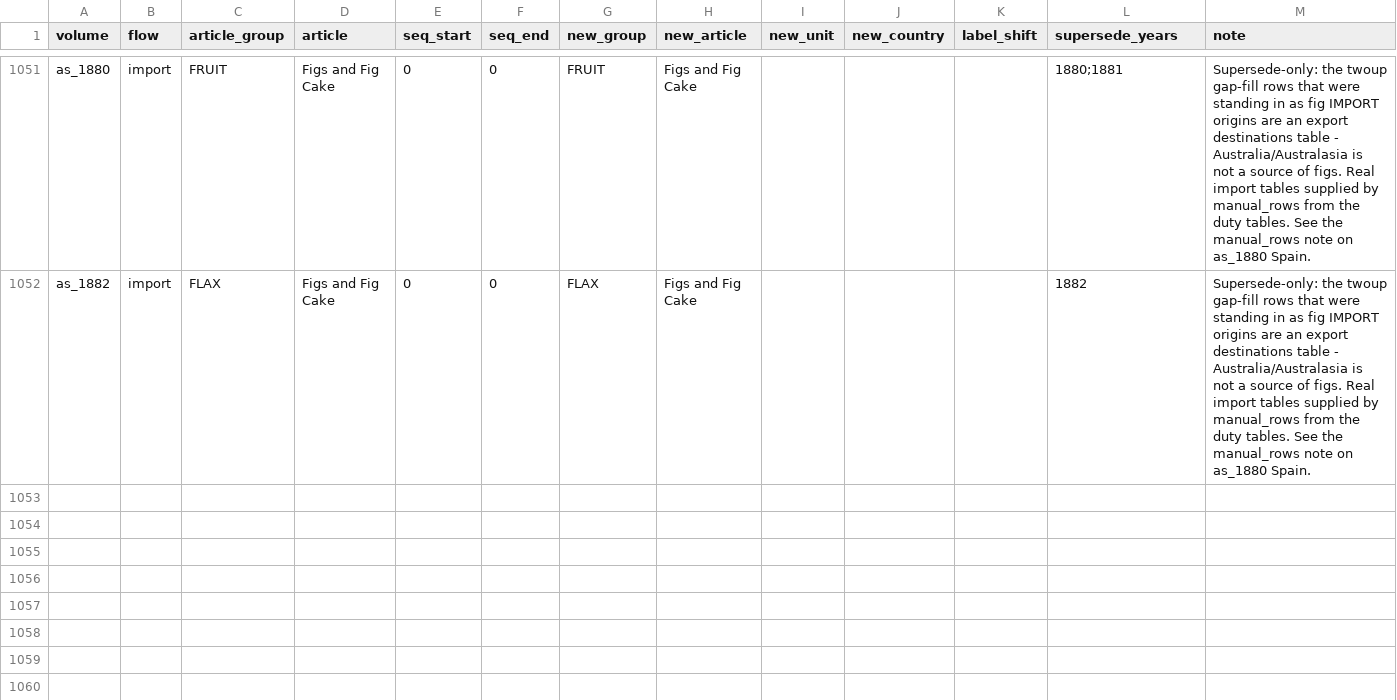
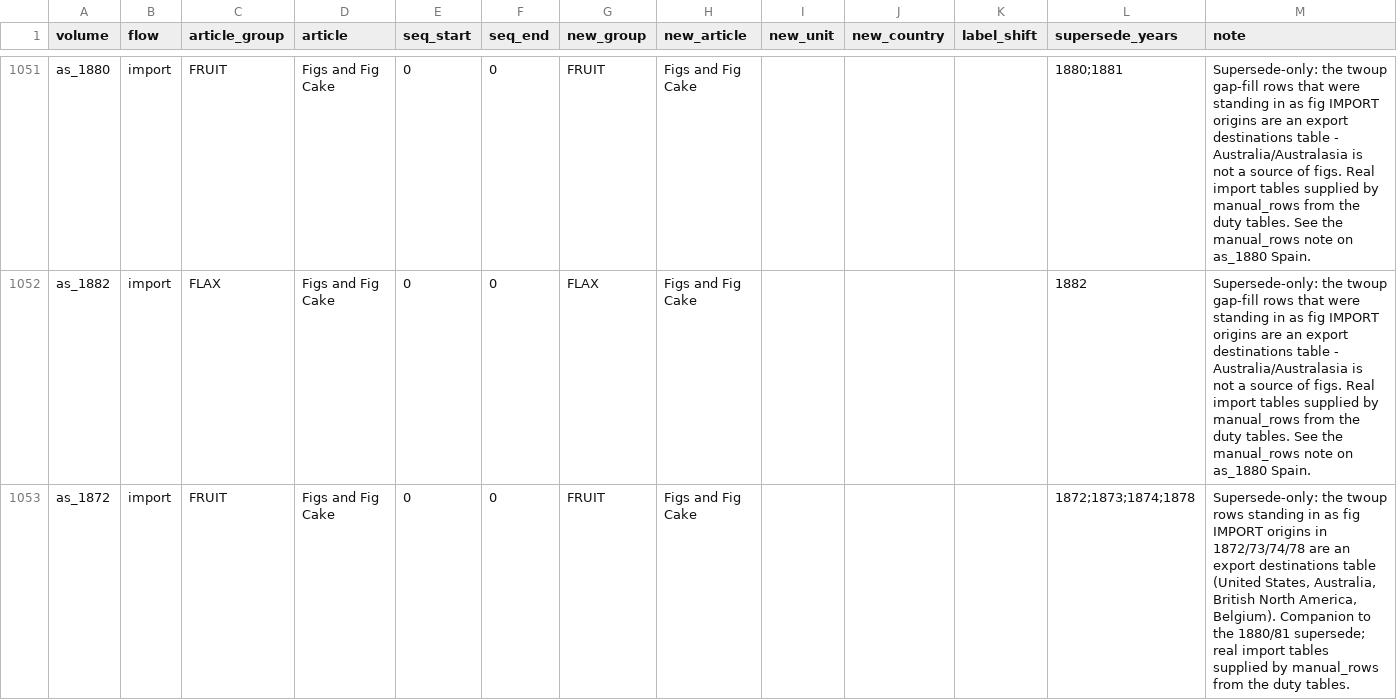
Before and after one commit to jburnford/uk-trade-db, a CSV file: reference/group_repairs.csv, drawn as a sheet; only a part is shown, gaps mark what is left out; rows hold the shown columns only; the diff names each change by its address in the sheet, - before the commit and + after, or states it on an @@ line.

```diff
--- a/reference/group_repairs.csv
+++ b/reference/group_repairs.csv
+row 1053: as_1872 | import | FRUIT | Figs and Fig Cake | 0 | 0 | FRUIT | Figs and Fig Cake |  |  |  | 1872;1873;1874;1878 | Supersede-only: the twoup rows standing in as fig IMPORT origins in 1872/73/74/78 are an export destinations table (United States, Australia, British North America, Belgium). Companion to the 1880/81 supersede; real import tables supplied by manual_rows from the duty tables.
```
Also changed, not shown: reference/manual_rows.csv, reports/bracketed_gaps.csv, 4 other files.
